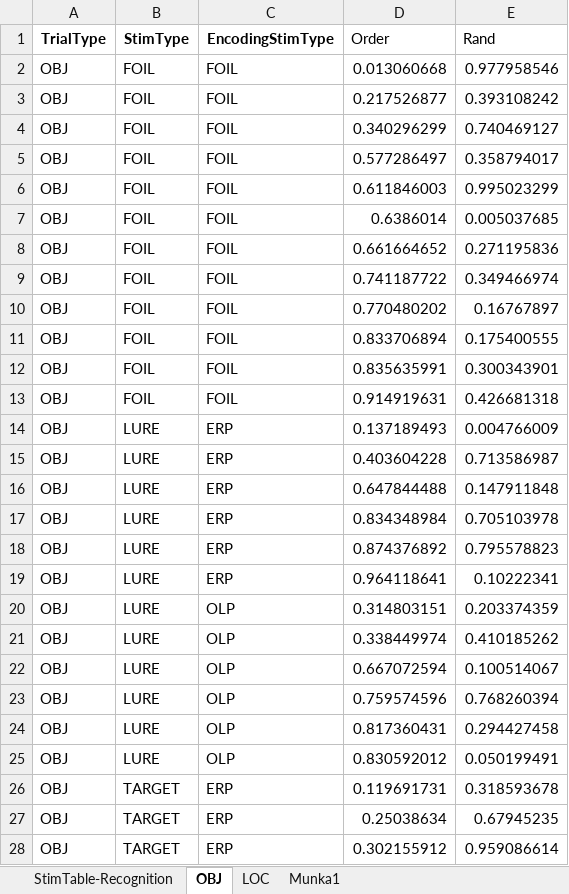
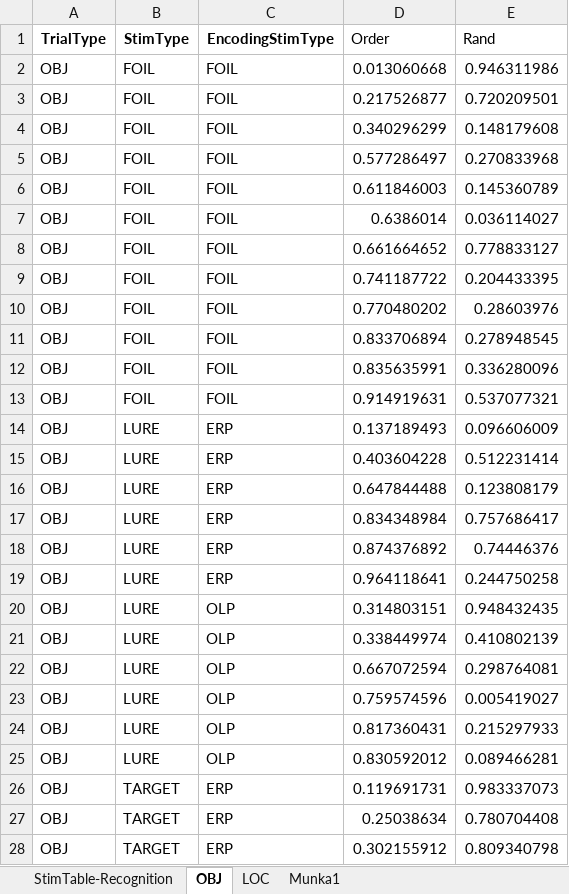
Before and after one commit to zs-nemecz/TerKepEsz, an Excel workbook: StimuliTable-Recognition_4-blocks_48-pairs_cont-loc_12345-delays.xlsx, sheet OBJ, drawn as a sheet; only a part is shown; values as stored, in another font and other column widths than the file's, no borders; charts and pictures and conditional formats not drawn; the diff covers the shown part only; the diff names each change by its address in the sheet, - before the commit and + after, or states it on an @@ line.

```diff
--- a/StimuliTable-Recognition_4-blocks_48-pairs_cont-loc_12345-delays.xlsx (sheet OBJ)
+++ b/StimuliTable-Recognition_4-blocks_48-pairs_cont-loc_12345-delays.xlsx (sheet OBJ)
-E2 (Rand): 0.977958546
+E2 (Rand): 0.946311986
-E3 (Rand): 0.393108242
+E3 (Rand): 0.720209501
-E4 (Rand): 0.740469127
+E4 (Rand): 0.148179608
-E5 (Rand): 0.358794017
+E5 (Rand): 0.270833968
-E6 (Rand): 0.995023299
+E6 (Rand): 0.145360789
-E7 (Rand): 0.005037685
+E7 (Rand): 0.036114027
-E8 (Rand): 0.271195836
+E8 (Rand): 0.778833127
-E9 (Rand): 0.349466974
+E9 (Rand): 0.204433395
-E10 (Rand): 0.16767897
+E10 (Rand): 0.28603976
-E11 (Rand): 0.175400555
+E11 (Rand): 0.278948545
-E12 (Rand): 0.300343901
+E12 (Rand): 0.336280096
-E13 (Rand): 0.426681318
+E13 (Rand): 0.537077321
-E14 (Rand): 0.004766009
+E14 (Rand): 0.096606009
-E15 (Rand): 0.713586987
+E15 (Rand): 0.512231414
-E16 (Rand): 0.147911848
+E16 (Rand): 0.123808179
-E17 (Rand): 0.705103978
+E17 (Rand): 0.757686417
-E18 (Rand): 0.795578823
+E18 (Rand): 0.74446376
-E19 (Rand): 0.10222341
+E19 (Rand): 0.244750258
-E20 (Rand): 0.203374359
+E20 (Rand): 0.948432435
-E21 (Rand): 0.410185262
+E21 (Rand): 0.410802139
-E22 (Rand): 0.100514067
+E22 (Rand): 0.298764081
-E23 (Rand): 0.768260394
+E23 (Rand): 0.005419027
-E24 (Rand): 0.294427458
+E24 (Rand): 0.215297933
-E25 (Rand): 0.050199491
+E25 (Rand): 0.089466281
-E26 (Rand): 0.318593678
+E26 (Rand): 0.983337073
-E27 (Rand): 0.67945235
+E27 (Rand): 0.780704408
-E28 (Rand): 0.959086614
+E28 (Rand): 0.809340798
```
Also changed, not shown: 9 edited cells elsewhere in this sheet, sheet StimTable-Recognition, sheet LOC, StimuliTable-Encoding_4-blocks_48-pairs_cont-loc_12345-delays.xlsx, 8 other files.
